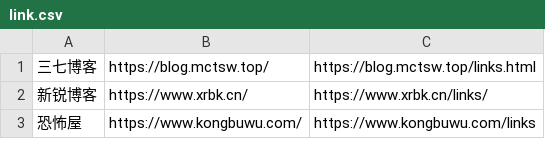
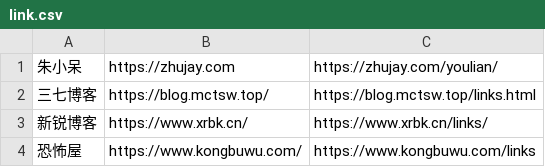
Before and after one commit to wulintang/check-flink, a CSV file: link.csv, drawn as a sheet; only a part is shown; the diff names each change by its address in the sheet, - before the commit and + after, or states it on an @@ line.

Commit message:
Update link.csv

```diff
--- a/link.csv
+++ b/link.csv
+row 1: 朱小呆 | https://zhujay.com | https://zhujay.com/youlian/
```
